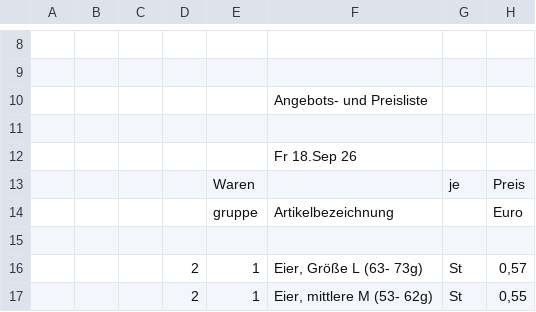
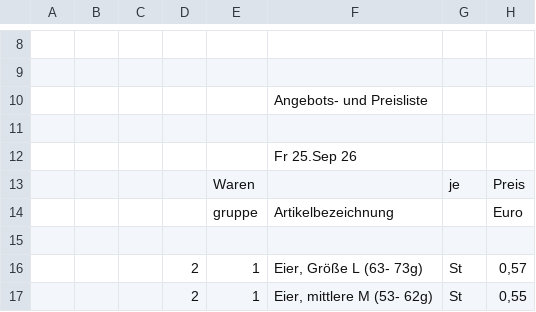
Before and after one commit to Freudenhof/Bestellformular, a CSV file: preisliste.csv, drawn as a sheet; only a part is shown, gaps mark what is left out; the diff covers the shown part only; the diff names each change by its address in the sheet, - before the commit and + after, or states it on an @@ line.

```diff
--- a/preisliste.csv
+++ b/preisliste.csv
-F12: Fr 18.Sep 26
+F12: Fr 25.Sep 26
```
Also changed, not shown: 9 added rows, 7 removed rows and 15 edited cells elsewhere in this file.
